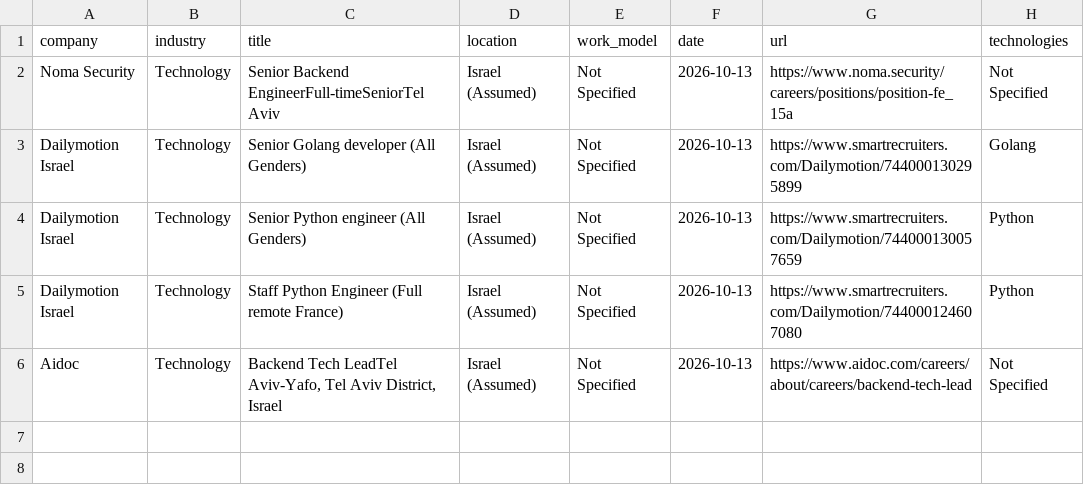
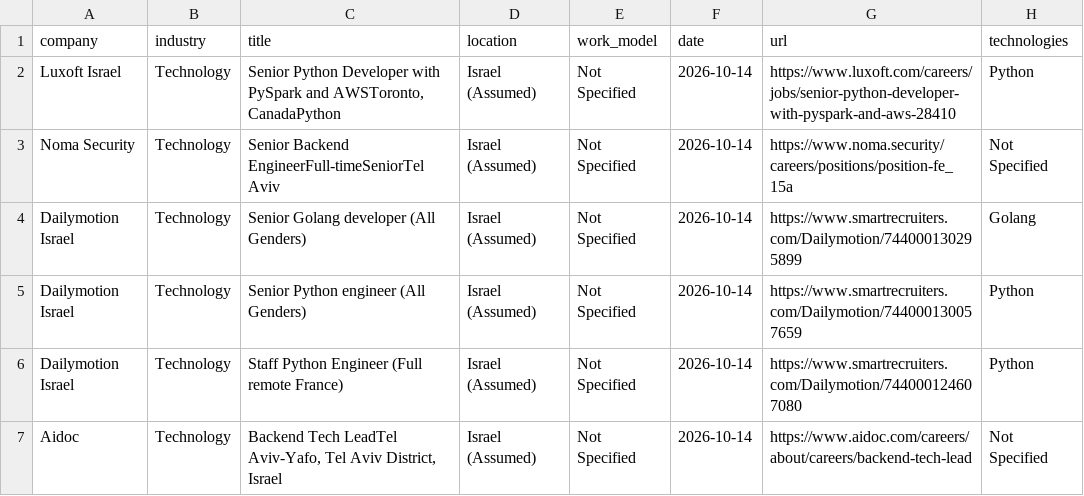
Before and after one commit to SKleeblatt/Kleeblatt-job-board, a CSV file: jobs/backend.csv, drawn as a sheet.

```diff
--- a/jobs/backend.csv
+++ b/jobs/backend.csv
@@ -1,6 +1,7 @@
 company,industry,title,location,work_model,date,url,technologies
-Noma Security,Technology,Senior Backend EngineerFull-timeSeniorTel Aviv,Israel (Assumed),Not Specified,2026-10-13,https://www.noma.security/careers/positions/position-fe_15a,Not Specified
-Dailymotion Israel,Technology,Senior Golang developer (All Genders),Israel (Assumed),Not Specified,2026-10-13,https://www.smartrecruiters.com/Dailymotion/744000130295899,Golang
-Dailymotion Israel,Technology,Senior Python engineer (All Genders),Israel (Assumed),Not Specified,2026-10-13,https://www.smartrecruiters.com/Dailymotion/744000130057659,Python
-Dailymotion Israel,Technology,Staff Python Engineer (Full remote France),Israel (Assumed),Not Specified,2026-10-13,https://www.smartrecruiters.com/Dailymotion/744000124607080,Python
-Aidoc,Technology,"Backend Tech LeadTel Aviv-Yafo, Tel Aviv District, Israel",Israel (Assumed),Not Specified,2026-10-13,https://www.aidoc.com/careers/about/careers/backend-tech-lead,Not Specified
+Luxoft Israel,Technology,"Senior Python Developer with PySpark and AWSToronto, CanadaPython",Israel (Assumed),Not Specified,2026-10-14,https://www.luxoft.com/careers/jobs/senior-python-developer-with-pyspark-and-aws-28410,Python
+Noma Security,Technology,Senior Backend EngineerFull-timeSeniorTel Aviv,Israel (Assumed),Not Specified,2026-10-14,https://www.noma.security/careers/positions/position-fe_15a,Not Specified
+Dailymotion Israel,Technology,Senior Golang developer (All Genders),Israel (Assumed),Not Specified,2026-10-14,https://www.smartrecruiters.com/Dailymotion/744000130295899,Golang
+Dailymotion Israel,Technology,Senior Python engineer (All Genders),Israel (Assumed),Not Specified,2026-10-14,https://www.smartrecruiters.com/Dailymotion/744000130057659,Python
+Dailymotion Israel,Technology,Staff Python Engineer (Full remote France),Israel (Assumed),Not Specified,2026-10-14,https://www.smartrecruiters.com/Dailymotion/744000124607080,Python
+Aidoc,Technology,"Backend Tech LeadTel Aviv-Yafo, Tel Aviv District, Israel",Israel (Assumed),Not Specified,2026-10-14,https://www.aidoc.com/careers/about/careers/backend-tech-lead,Not Specified
```
Also changed, not shown: jobs/automation.csv, jobs/data.csv, 17 other files.
